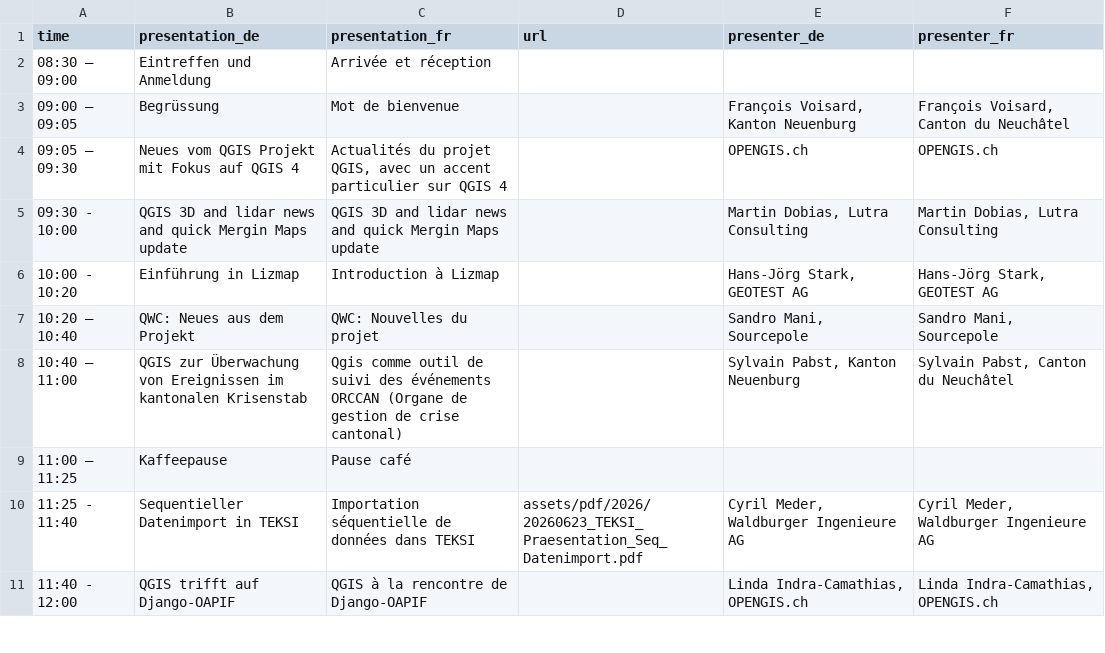
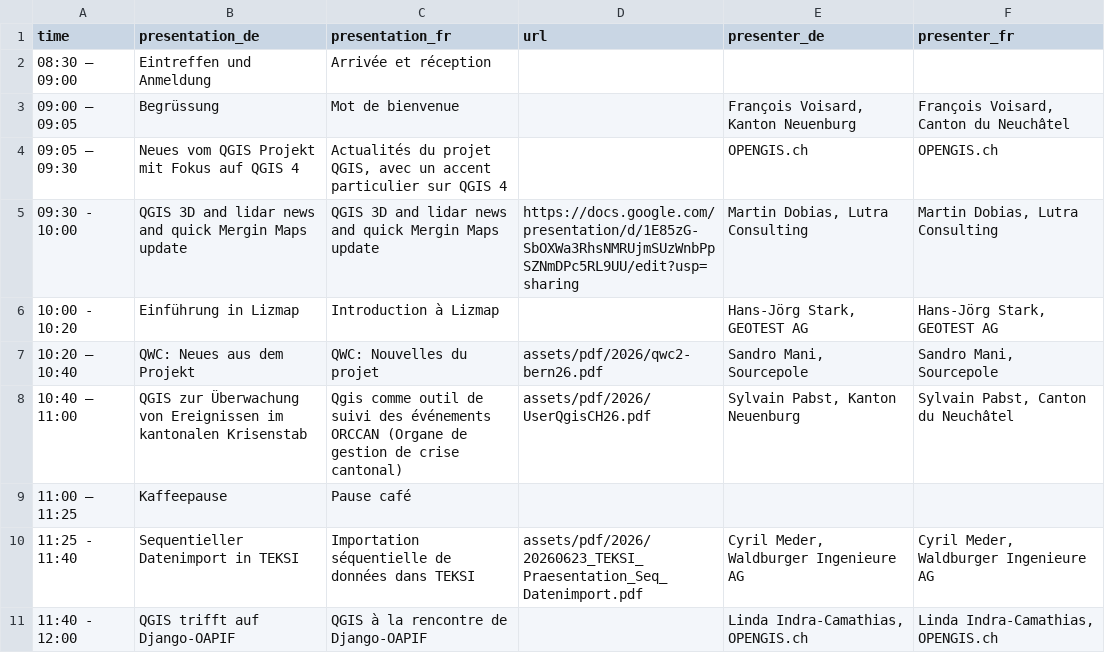
Before and after one commit to qgis-ch/qgis-ch-website, a CSV file: _data/anwendertreffen-2026.csv, drawn as a sheet; only a part is shown.

```diff
--- a/_data/anwendertreffen-2026.csv
+++ b/_data/anwendertreffen-2026.csv
@@ -4,6 +4,6 @@
 "09:05 – 09:30","Neues vom QGIS Projekt mit Fokus auf QGIS 4","Actualités du projet QGIS, avec un accent particulier sur QGIS 4",,"OPENGIS.ch","OPENGIS.ch"
-"09:30 - 10:00","QGIS 3D and lidar news and quick Mergin Maps update","QGIS 3D and lidar news and quick Mergin Maps update",,"Martin Dobias, Lutra Consulting","Martin Dobias, Lutra Consulting"
+"09:30 - 10:00","QGIS 3D and lidar news and quick Mergin Maps update","QGIS 3D and lidar news and quick Mergin Maps update","https://docs.google.com/presentation/d/1E85zG-SbOXWa3RhsNMRUjmSUzWnbPpSZNmDPc5RL9UU/edit?usp=sharing","Martin Dobias, Lutra Consulting","Martin Dobias, Lutra Consulting"
 "10:00 - 10:20","Einführung in Lizmap","Introduction à Lizmap",,"Hans-Jörg Stark, GEOTEST AG","Hans-Jörg Stark, GEOTEST AG"
-"10:20 – 10:40","QWC: Neues aus dem Projekt","QWC: Nouvelles du projet",,"Sandro Mani, Sourcepole","Sandro Mani, Sourcepole"
-"10:40 – 11:00","QGIS zur Überwachung von Ereignissen im kantonalen Krisenstab","Qgis comme outil de suivi des événements ORCCAN (Organe de gestion de crise cantonal)",,"Sylvain Pabst, Kanton Neuenburg","Sylvain Pabst, Canton du Neuchâtel"
+"10:20 – 10:40","QWC: Neues aus dem Projekt","QWC: Nouvelles du projet",assets/pdf/2026/qwc2-bern26.pdf,"Sandro Mani, Sourcepole","Sandro Mani, Sourcepole"
+"10:40 – 11:00","QGIS zur Überwachung von Ereignissen im kantonalen Krisenstab","Qgis comme outil de suivi des événements ORCCAN (Organe de gestion de crise cantonal)",assets/pdf/2026/UserQgisCH26.pdf,"Sylvain Pabst, Kanton Neuenburg","Sylvain Pabst, Canton du Neuchâtel"
 "11:00 – 11:25","Kaffeepause","Pause café",,,
```
Also changed, not shown: 3 other files.
